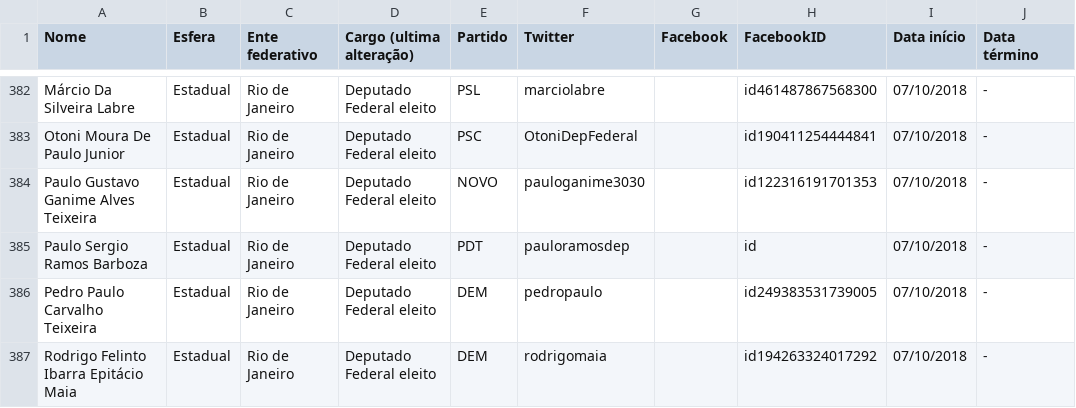
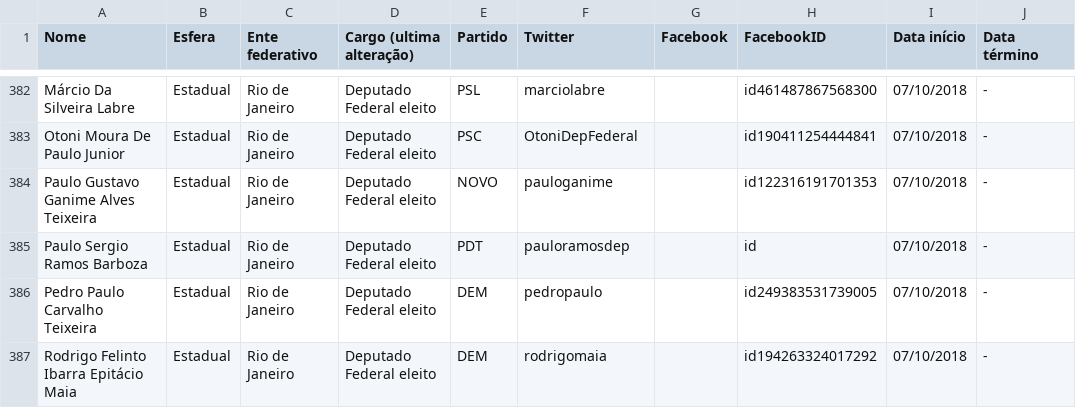
Before and after one commit to lagolucas/redes-sociais-politicos, a CSV file: redes-sociais-politicos-full.csv, drawn as a sheet; only a part is shown, gaps mark what is left out.

Commit message:
Corrigindo Paulo Ganime

```diff
--- a/redes-sociais-politicos-full.csv
+++ b/redes-sociais-politicos-full.csv
@@ -383,3 +383,3 @@ Márcio Da Silveira Labre,Estadual,Rio de Janeiro,Deputado Federal eleito,PSL,ma
 Otoni Moura De Paulo Junior,Estadual,Rio de Janeiro,Deputado Federal eleito,PSC,OtoniDepFederal,,id190411254444841,07/10/2018,-
-Paulo Gustavo Ganime Alves Teixeira,Estadual,Rio de Janeiro,Deputado Federal eleito,NOVO,pauloganime3030,,id122316191701353,07/10/2018,-
+Paulo Gustavo Ganime Alves Teixeira,Estadual,Rio de Janeiro,Deputado Federal eleito,NOVO,pauloganime,,id122316191701353,07/10/2018,-
 Paulo Sergio Ramos Barboza,Estadual,Rio de Janeiro,Deputado Federal eleito,PDT,pauloramosdep,,id,07/10/2018,-
```
